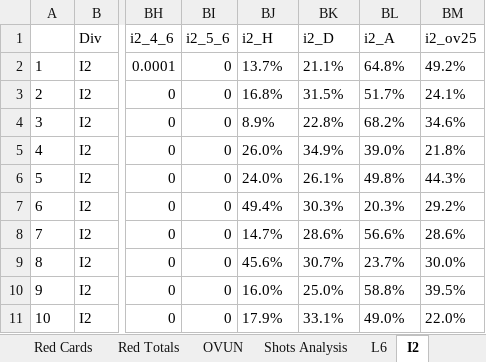
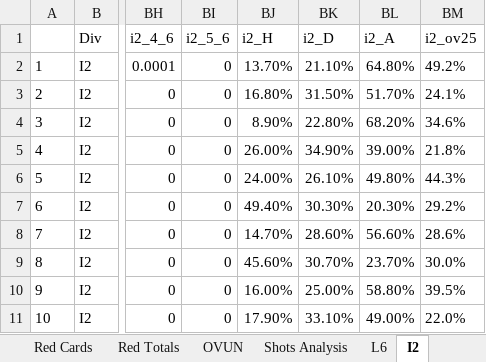
Before and after one commit to gitboyzorro5/Rsoccer, an Excel workbook: Divisions/I2.xlsx, sheet I2, drawn as a sheet; only a part is shown, gaps mark what is left out; values as stored, in another font and other column widths than the file's, no borders; conditional formats not drawn; the diff covers the shown part only; the diff names each change by its address in the sheet, - before the commit and + after, or states it on an @@ line.

Commit message:
edited divisions

```diff
--- a/Divisions/I2.xlsx (sheet I2)
+++ b/Divisions/I2.xlsx (sheet I2)
-BJ2 (i2_H): 13.7%
+BJ2 (i2_H): 13.70%
-BK2 (i2_D): 21.1%
+BK2 (i2_D): 21.10%
-BL2 (i2_A): 64.8%
+BL2 (i2_A): 64.80%
-BJ3 (i2_H): 16.8%
+BJ3 (i2_H): 16.80%
-BK3 (i2_D): 31.5%
+BK3 (i2_D): 31.50%
-BL3 (i2_A): 51.7%
+BL3 (i2_A): 51.70%
-BJ4 (i2_H): 8.9%
+BJ4 (i2_H): 8.90%
-BK4 (i2_D): 22.8%
+BK4 (i2_D): 22.80%
-BL4 (i2_A): 68.2%
+BL4 (i2_A): 68.20%
-BJ5 (i2_H): 26.0%
+BJ5 (i2_H): 26.00%
-BK5 (i2_D): 34.9%
+BK5 (i2_D): 34.90%
-BL5 (i2_A): 39.0%
+BL5 (i2_A): 39.00%
-BJ6 (i2_H): 24.0%
+BJ6 (i2_H): 24.00%
-BK6 (i2_D): 26.1%
+BK6 (i2_D): 26.10%
-BL6 (i2_A): 49.8%
+BL6 (i2_A): 49.80%
-BJ7 (i2_H): 49.4%
+BJ7 (i2_H): 49.40%
-BK7 (i2_D): 30.3%
+BK7 (i2_D): 30.30%
-BL7 (i2_A): 20.3%
+BL7 (i2_A): 20.30%
-BJ8 (i2_H): 14.7%
+BJ8 (i2_H): 14.70%
-BK8 (i2_D): 28.6%
+BK8 (i2_D): 28.60%
-BL8 (i2_A): 56.6%
+BL8 (i2_A): 56.60%
-BJ9 (i2_H): 45.6%
+BJ9 (i2_H): 45.60%
-BK9 (i2_D): 30.7%
+BK9 (i2_D): 30.70%
-BL9 (i2_A): 23.7%
+BL9 (i2_A): 23.70%
-BJ10 (i2_H): 16.0%
+BJ10 (i2_H): 16.00%
-BK10 (i2_D): 25.0%
+BK10 (i2_D): 25.00%
-BL10 (i2_A): 58.8%
+BL10 (i2_A): 58.80%
-BJ11 (i2_H): 17.9%
+BJ11 (i2_H): 17.90%
-BK11 (i2_D): 33.1%
+BK11 (i2_D): 33.10%
-BL11 (i2_A): 49.0%
+BL11 (i2_A): 49.00%
```
Also changed, not shown: 1110 edited cells elsewhere in this sheet, sheet Total Goals form, sheet Goals conceded, sheet Goals scored, sheet OVUN, sheet Table, sheet Goal totals v2, 1 more sheet, Divisions/B1.xlsx, Divisions/Roundmatrix.xlsx, 1 other file.
